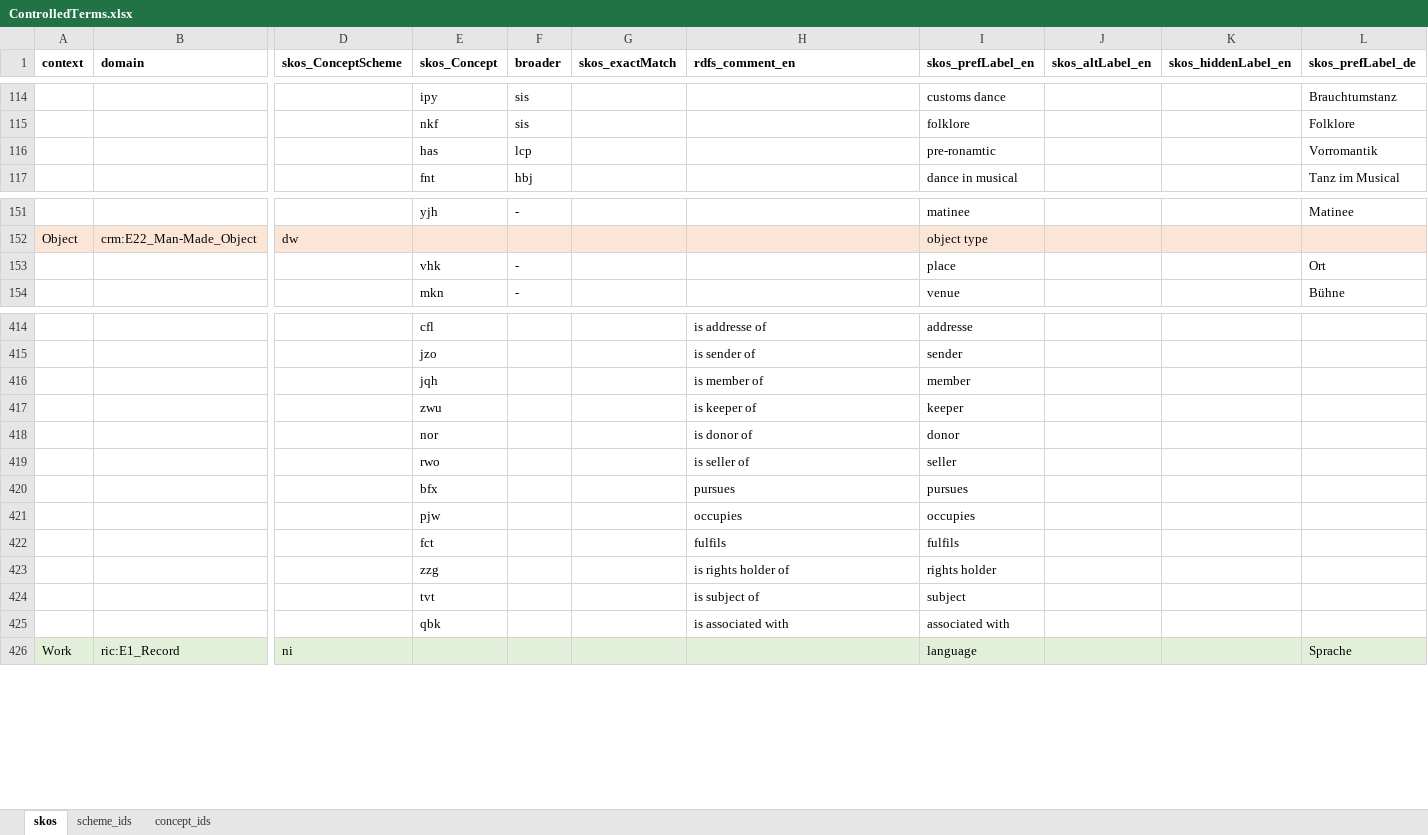
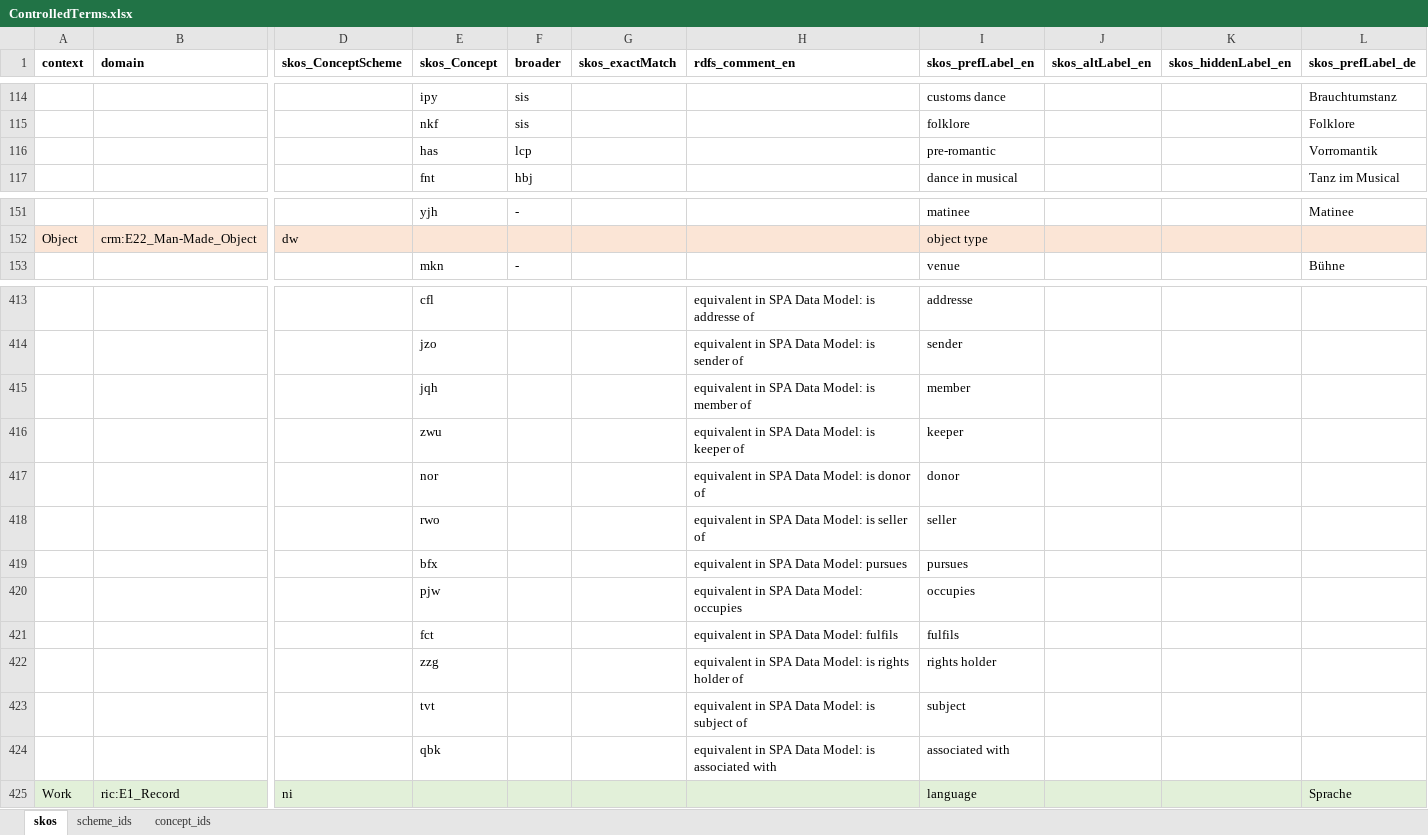
Before and after one commit to sapa/spa-vocabulary, an Excel workbook: source/ControlledTerms.xlsx, sheet skos, drawn as a sheet; only a part is shown, gaps mark what is left out; values as stored, in another font and other column widths than the file's, no borders; removed rows and columns are numbered as before the commit, all else as after; rows hold the shown columns only; the diff covers the shown part only; the diff names each change by its address in the sheet, - before the commit and + after, or states it on an @@ line.

Commit message:
clarified rdfs:comment for activities

```diff
--- a/source/ControlledTerms.xlsx (sheet skos)
+++ b/source/ControlledTerms.xlsx (sheet skos)
-I116 (skos_prefLabel_en): pre-ronamtic
+I116 (skos_prefLabel_en): pre-romantic
-row 153:  |  |  | vhk | - |  |  | place |  |  | Ort
-H413 (rdfs_comment_en): is addresse of
+H413 (rdfs_comment_en): equivalent in SPA Data Model: is addresse of
-H414 (rdfs_comment_en): is sender of
+H414 (rdfs_comment_en): equivalent in SPA Data Model: is sender of
-H415 (rdfs_comment_en): is member of
+H415 (rdfs_comment_en): equivalent in SPA Data Model: is member of
-H416 (rdfs_comment_en): is keeper of
+H416 (rdfs_comment_en): equivalent in SPA Data Model: is keeper of
-H417 (rdfs_comment_en): is donor of
+H417 (rdfs_comment_en): equivalent in SPA Data Model: is donor of
-H418 (rdfs_comment_en): is seller of
+H418 (rdfs_comment_en): equivalent in SPA Data Model: is seller of
-H419 (rdfs_comment_en): pursues
+H419 (rdfs_comment_en): equivalent in SPA Data Model: pursues
-H420 (rdfs_comment_en): occupies
+H420 (rdfs_comment_en): equivalent in SPA Data Model: occupies
-H421 (rdfs_comment_en): fulfils
+H421 (rdfs_comment_en): equivalent in SPA Data Model: fulfils
-H422 (rdfs_comment_en): is rights holder of
+H422 (rdfs_comment_en): equivalent in SPA Data Model: is rights holder of
-H423 (rdfs_comment_en): is subject of
+H423 (rdfs_comment_en): equivalent in SPA Data Model: is subject of
-H424 (rdfs_comment_en): is associated with
+H424 (rdfs_comment_en): equivalent in SPA Data Model: is associated with
```
Also changed, not shown: 54 edited cells elsewhere in this sheet, 3 other files.
